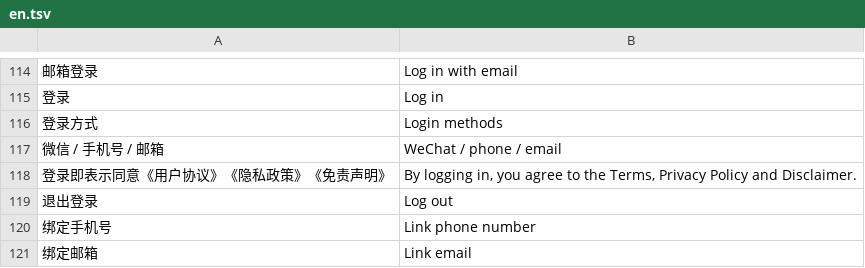
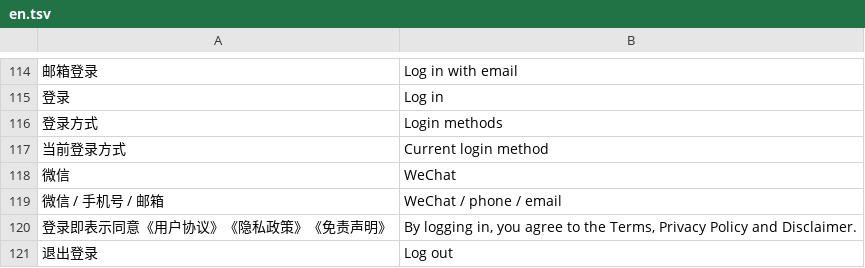
Before and after one commit to xiaoyejinjier/GlucoPilot-frontend, a TSV file: tools/i18n/en.tsv, drawn as a sheet; only a part is shown, gaps mark what is left out; the shorter side is filled out with more unchanged rows.

Commit message:
fix(account): 修正验证码按钮样式并展示当前登录方式
- 注销页/账号安全页去掉 button size=mini 的内置样式覆盖，验证码按钮与输入框等高、文字垂直居中，补按下反馈与禁用态样式
- 滑动验证 movable-area 补 width:100%，避免默认 10px 导致可拖动距离为 0、取票失败
- 登录成功时记录登录渠道（wechat/phone/email），账号安全页展示“当前登录方式”，退出与切换账号时清除
- 新增中英文词条并重新生成 i18n 产物，补齐测试桩

```diff
--- a/tools/i18n/en.tsv
+++ b/tools/i18n/en.tsv
@@ -116,2 +116,4 @@
 登录方式	Login methods
+当前登录方式	Current login method
+微信	WeChat
 微信 / 手机号 / 邮箱	WeChat / phone / email
```
Also changed, not shown: 12 other files.
